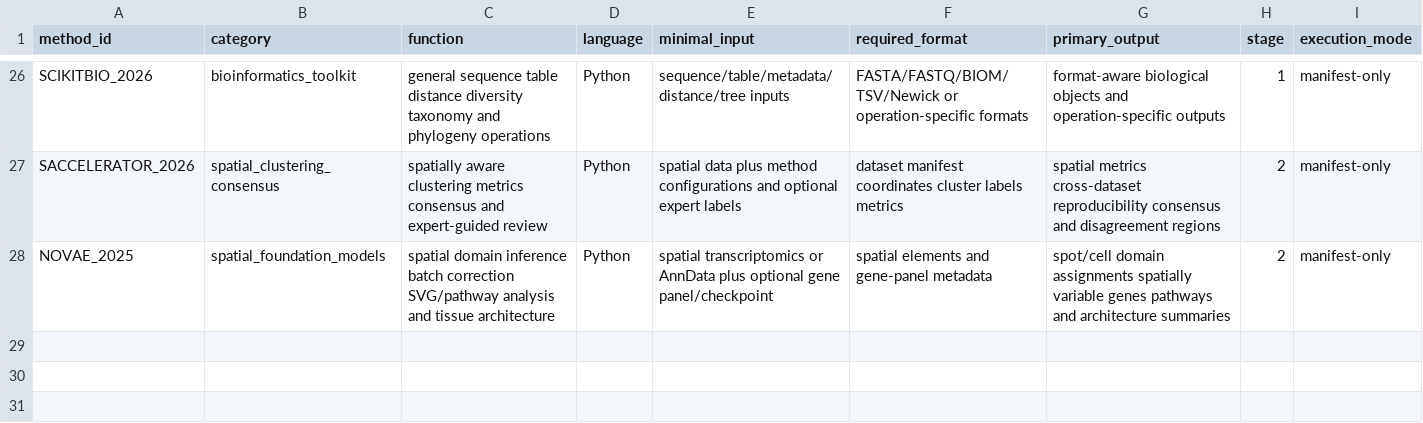
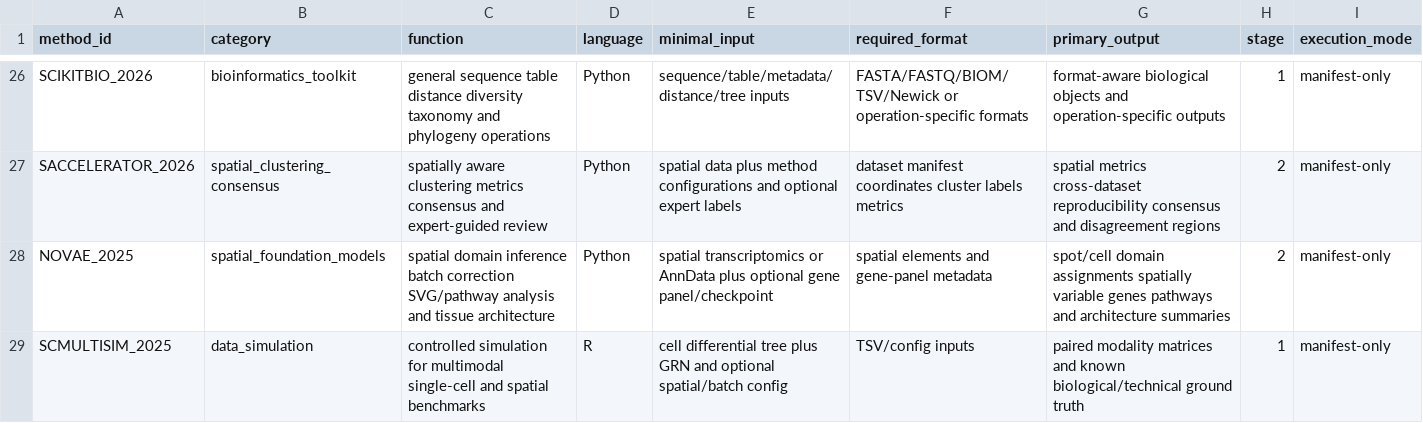
Before and after one commit to Threezs/nature-methods-bioinformatics-catalog, a CSV file: data/function_index.csv, drawn as a sheet; only a part is shown, gaps mark what is left out.

```diff
--- a/data/function_index.csv
+++ b/data/function_index.csv
@@ -28 +28,2 @@ SACCELERATOR_2026,spatial_clustering_consensus,spatially aware clustering metric
 NOVAE_2025,spatial_foundation_models,spatial domain inference batch correction SVG/pathway analysis and tissue architecture,Python,spatial transcriptomics or AnnData plus optional gene panel/checkpoint,spatial elements and gene-panel metadata,spot/cell domain assignments spatially variable genes pathways and architecture summaries,2,manifest-only
+SCMULTISIM_2025,data_simulation,controlled simulation for multimodal single-cell and spatial benchmarks,R,cell differential tree plus GRN and optional spatial/batch config,TSV/config inputs,paired modality matrices and known biological/technical ground truth,1,manifest-only
```
Also changed, not shown: catalog.csv, data/method_decision_matrix.csv, 13 other files.
